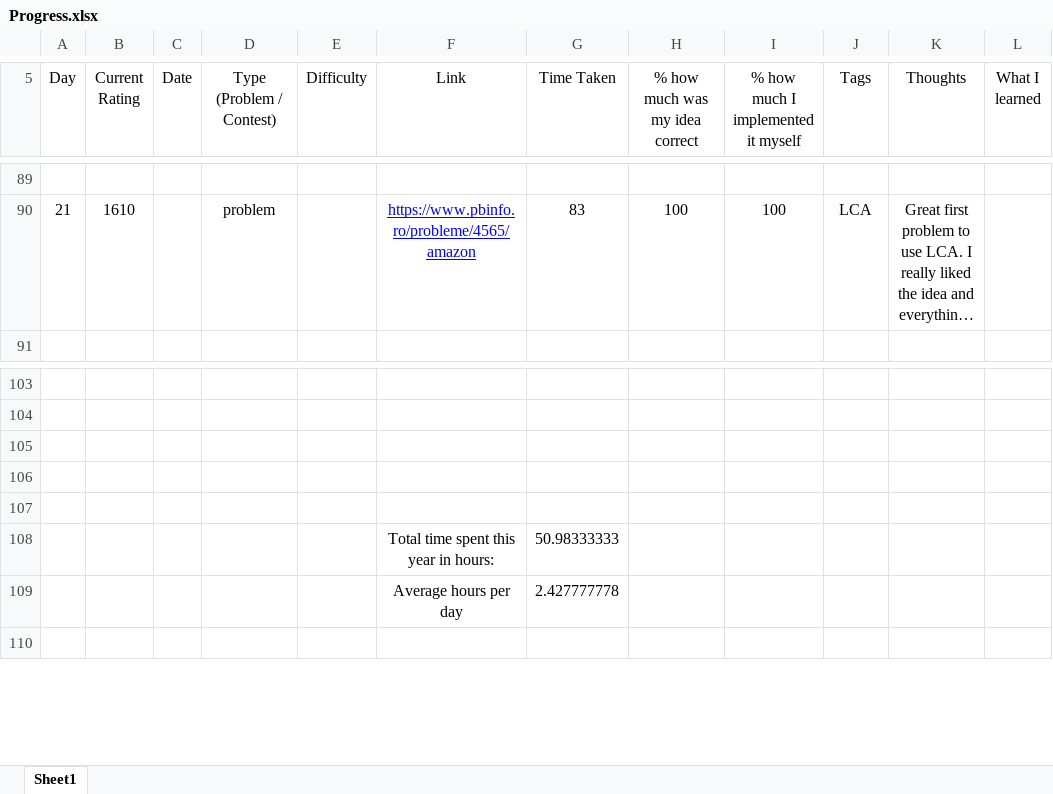
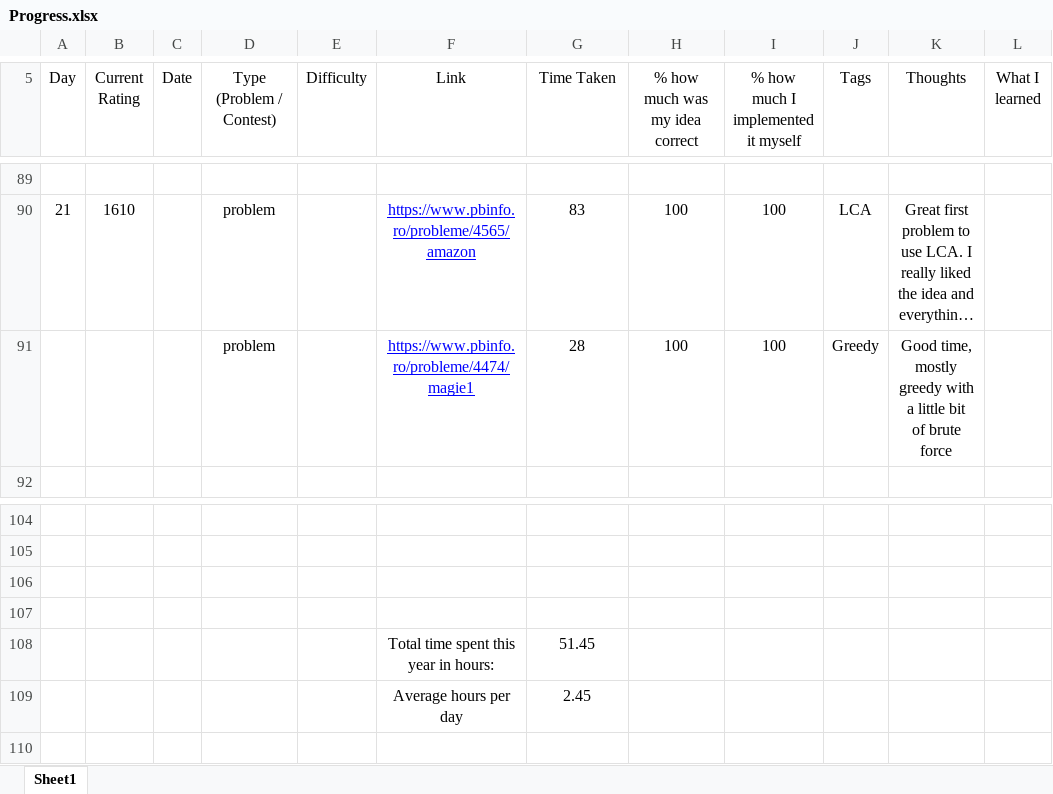
Before and after one commit to AlexandruOlteanu/CompetitiveProgramming, an Excel workbook: Progress.xlsx, sheet Sheet1, drawn as a sheet; only a part is shown, gaps mark what is left out; long unchanged cells end in …; values as stored, in another font and other column widths than the file's, no borders; removed rows and columns are numbered as before the commit, all else as after; ↵ is a line break in a cell; the diff names each change by its address in the sheet, - before the commit and + after, or states it on an @@ line.

Commit message:
Finished Greedy Problem

```diff
--- a/Progress.xlsx (sheet Sheet1)
+++ b/Progress.xlsx (sheet Sheet1)
+row 91:  |  |  | problem |  | https://www.pbinfo.ro/probleme/4474/magie1 | 28 | 100 | 100 | Greedy | Good time, mostly greedy with a little bit ↵ of brute force
-row 108: (empty)
+row 108:  |  |  |  |  | Total time spent this year in hours: | 51.45
-row 108:  |  |  |  |  | Total time spent this year in hours: | 50.98333333
-G109 (Time Taken): 2.427777778
+G109 (Time Taken): 2.45
```
Also changed, not shown: 1 other file.
